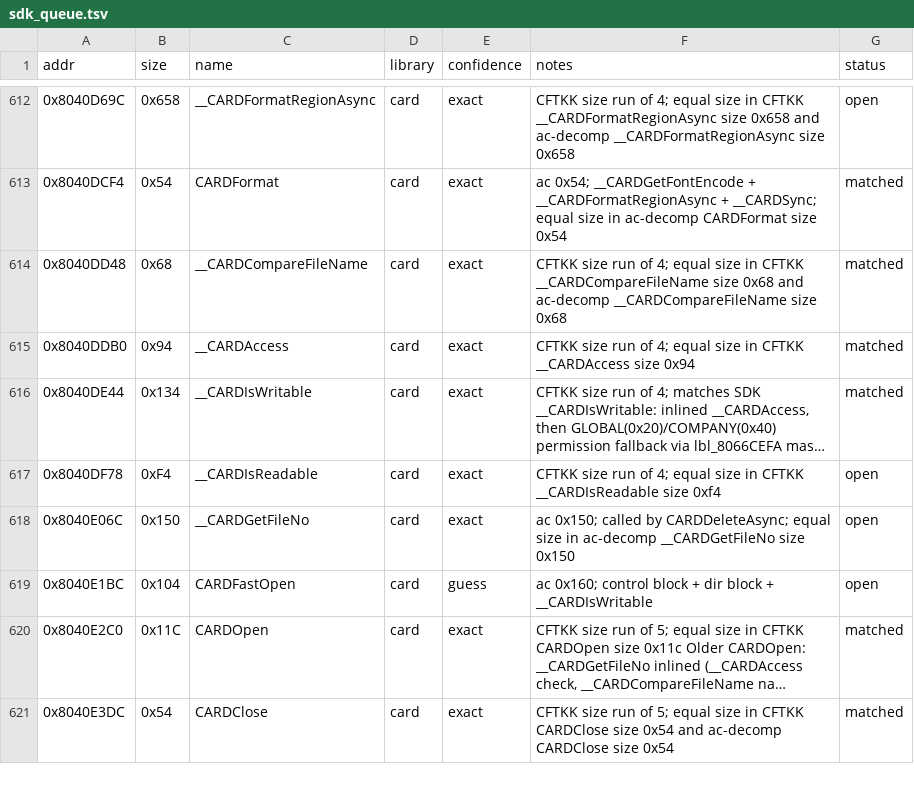
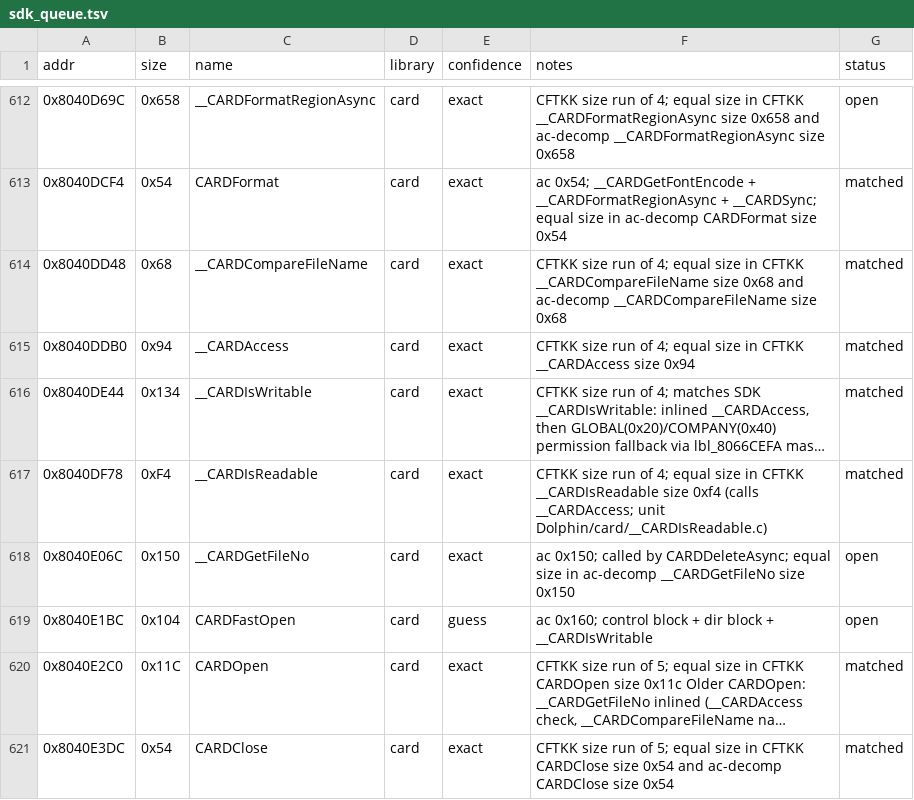
Before and after one commit to Esoteric-Engineer/mnroi, a TSV file: docs/sdk_queue.tsv, drawn as a sheet; only a part is shown, gaps mark what is left out; long unchanged cells end in …; the diff names each change by its address in the sheet, - before the commit and + after, or states it on an @@ line.

Commit message:
Match __CARDIsReadable (Dolphin/card/__CARDIsReadable.c)

```diff
--- a/docs/sdk_queue.tsv
+++ b/docs/sdk_queue.tsv
-F617 (notes): …size 0xf4
+F617 (notes): …size 0xf4 (calls __CARDAccess; unit Dolphin/card/__CARDIsReadable.c)
-G617 (status): open
+G617 (status): matched
```
Also changed, not shown: 7 other files.
